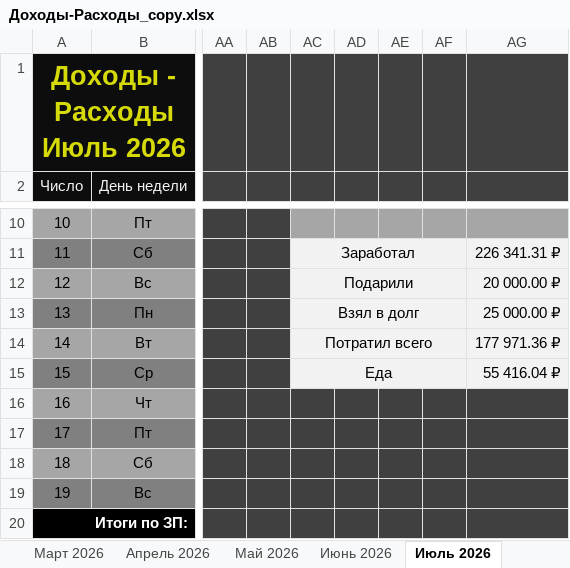
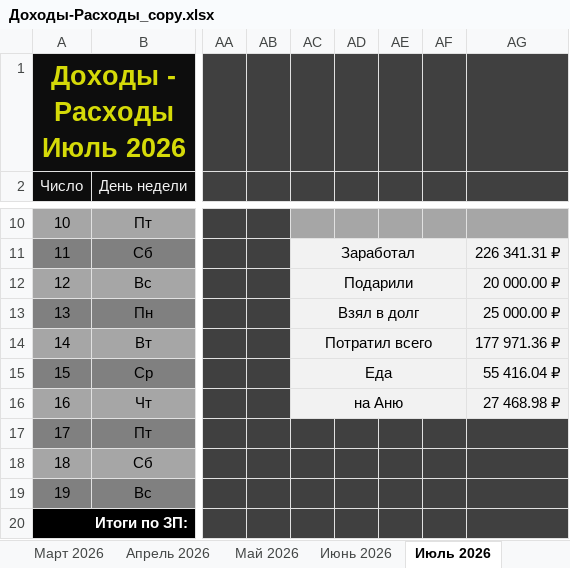
Before and after one commit to EugenySobyanin/Repository_1, an Excel workbook: Другое/2026/Доходы-Расходы_copy.xlsx, sheet Июль 2026, drawn as a sheet; only a part is shown, gaps mark what is left out; values as stored, in another font and other column widths than the file's, no borders; the diff names each change by its address in the sheet, - before the commit and + after, or states it on an @@ line.

```diff
--- a/Другое/2026/Доходы-Расходы_copy.xlsx (sheet Июль 2026)
+++ b/Другое/2026/Доходы-Расходы_copy.xlsx (sheet Июль 2026)
-AC16: (empty)
+AC16: на Аню
-AC16:AG16 fill: #404040
+AC16:AG16 fill: #F2F2F2
+AC16:AF16 merged
-AG16: (empty)
+AG16: 27 468.98 ₽
```
Also changed, not shown: sheet Сентябрь 2026, other sheet tabs.
